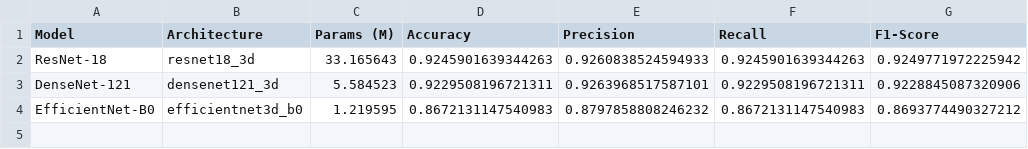
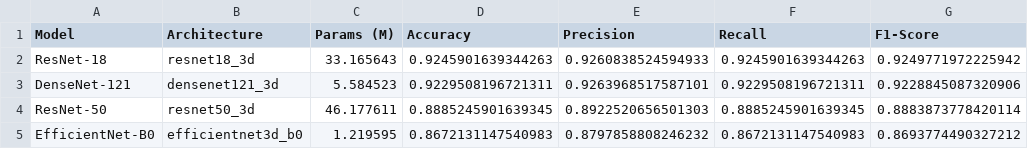
Before and after one commit to lucaa333/HierarchicalMIC, a CSV file: results/architecture_comparison.csv, drawn as a sheet; the diff names each change by its address in the sheet, - before the commit and + after, or states it on an @@ line.

Commit message:
reduced batch size, skipped resnet34

```diff
--- a/results/architecture_comparison.csv
+++ b/results/architecture_comparison.csv
+row 4: ResNet-50 | resnet50_3d | 46.177611 | 0.8885245901639345 | 0.8922520656501303 | 0.8885245901639345 | 0.8883873778420114
```
Also changed, not shown: 1 other file.
